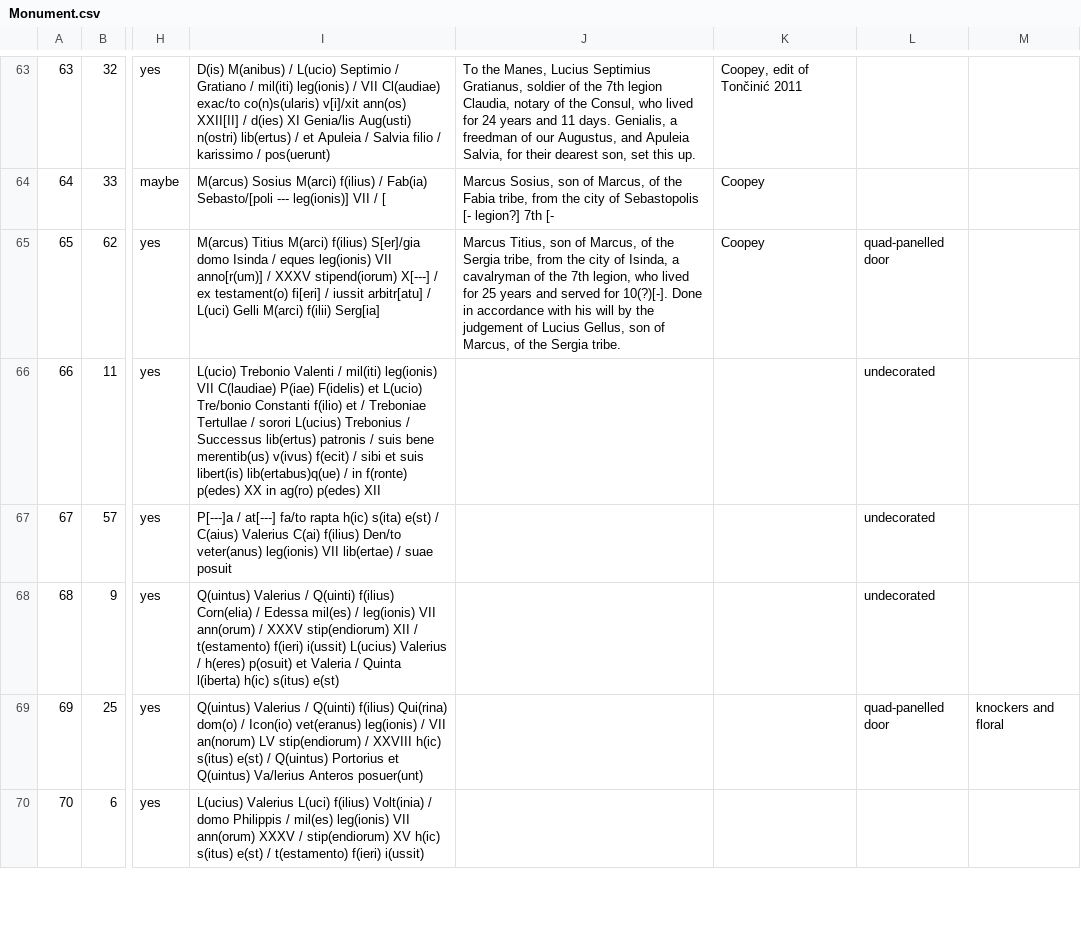
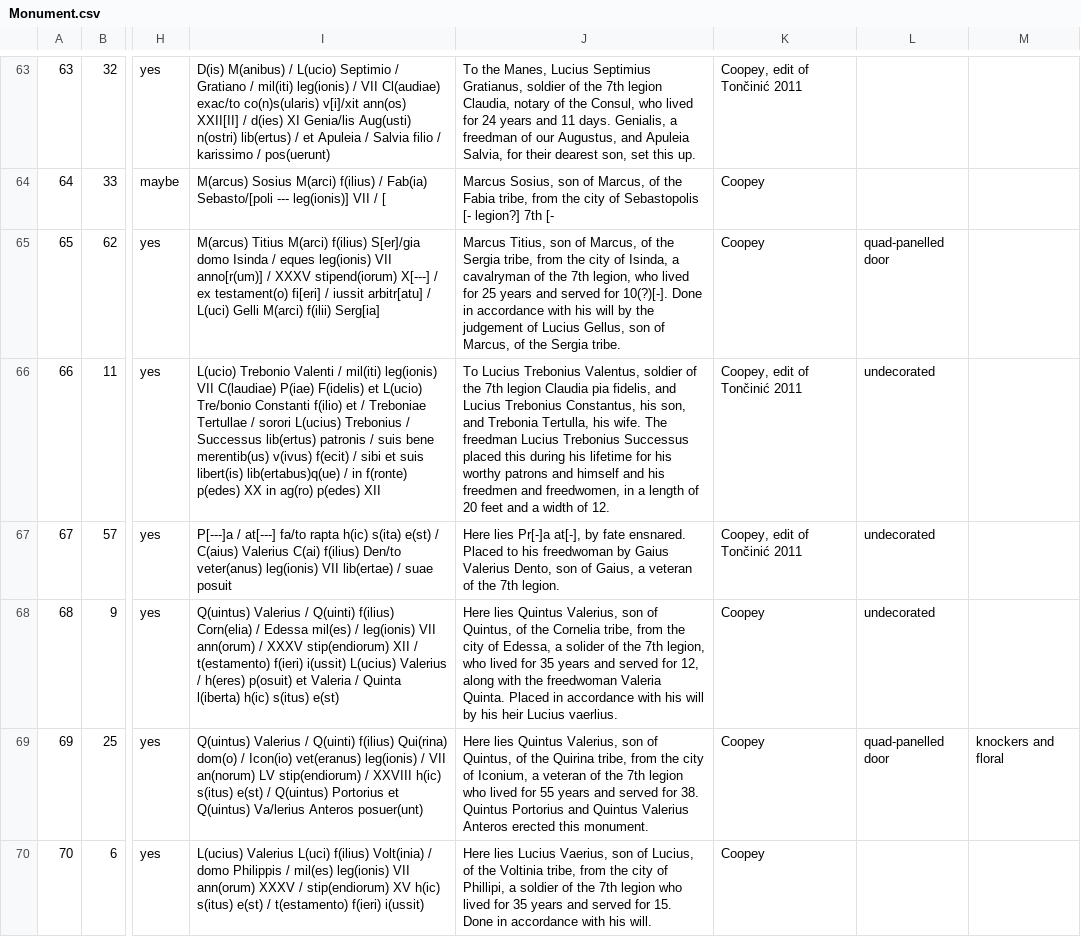
Before and after one commit to EwanSC/BromansCoopey, a CSV file: original_data/Monument.csv, drawn as a sheet; only a part is shown, gaps mark what is left out; the diff covers the shown part only; the diff names each change by its address in the sheet, - before the commit and + after, or states it on an @@ line.

Commit message:
done inscription translations up to #75

```diff
--- a/original_data/Monument.csv
+++ b/original_data/Monument.csv
-J66: (empty)
+J66: To Lucius Trebonius Valentus, soldier of the 7th legion Claudia pia fidelis, and Lucius Trebonius Constantus, his son, and Trebonia Tertulla, his wife. The freedman Lucius Trebonius Successus placed this during his lifetime for his worthy patrons and himself and his freedmen and freedwomen, in a length of 20 feet and a width of 12.
-K66:K67: (empty)
+K66:K67: Coopey, edit of Tončinić 2011
-J67: (empty)
+J67: Here lies Pr[-]a at[-], by fate ensnared. Placed to his freedwoman by Gaius Valerius Dento, son of Gaius, a veteran of the 7th legion.
-J68: (empty)
+J68: Here lies Quintus Valerius, son of Quintus, of the Cornelia tribe, from the city of Edessa, a solider of the 7th legion, who lived for 35 years and served for 12, along with the freedwoman Valeria Quinta. Placed in accordance with his will by his heir Lucius vaerlius.
-K68:K70: (empty)
+K68:K70: Coopey
-J69: (empty)
+J69: Here lies Quintus Valerius, son of Quintus, of the Quirina tribe, from the city of Iconium, a veteran of the 7th legion who lived for 55 years and served for 38. Quintus Portorius and Quintus Valerius Anteros erected this monument.
-J70: (empty)
+J70: Here lies Lucius Vaerius, son of Lucius, of the Voltinia tribe, from the city of Phillipi, a soldier of the 7th legion who lived for 35 years and served for 15. Done in accordance with his will.
```
Also changed, not shown: 15 edited cells elsewhere in this file, analysis/Monument_and_Location.csv, data/Monument.csv, 1 other file.
